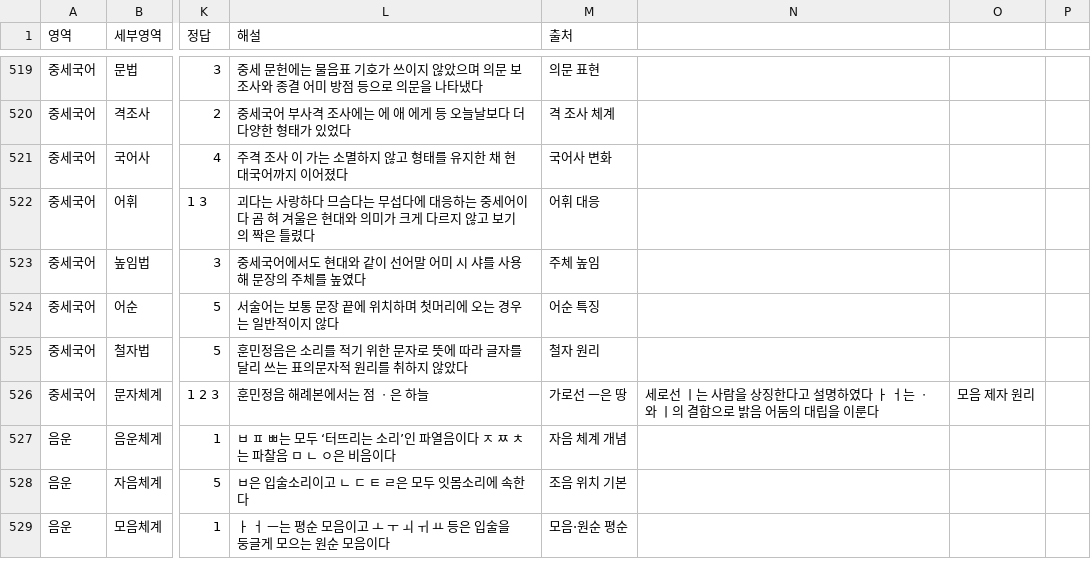
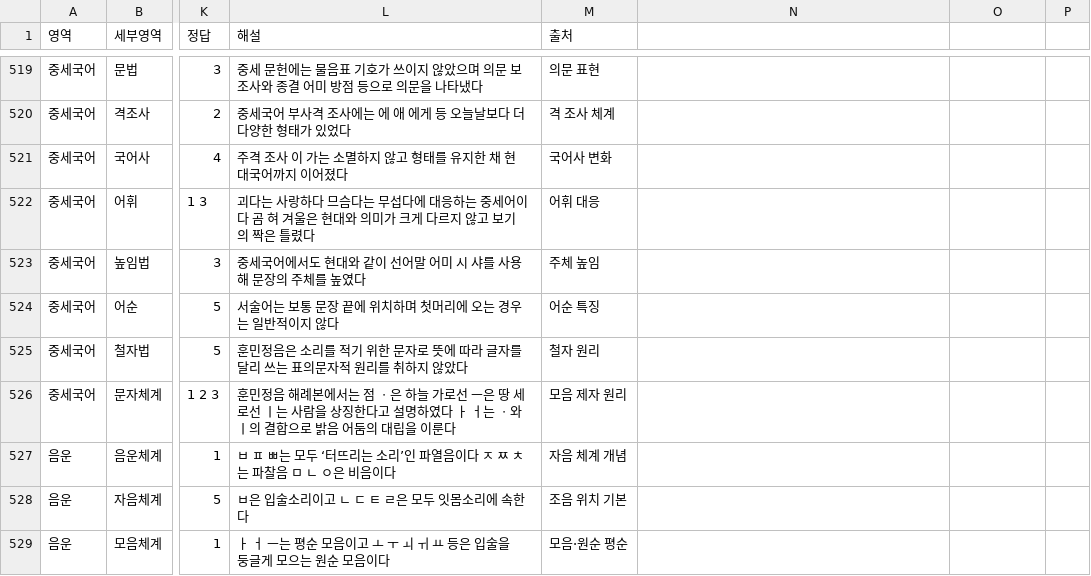
Before and after one commit to lapeste1220-source/koreanmoonbubquiz, a CSV file: questions.csv, drawn as a sheet; only a part is shown, gaps mark what is left out; the diff names each change by its address in the sheet, - before the commit and + after, or states it on an @@ line.

Commit message:
Update questions.csv

```diff
--- a/questions.csv
+++ b/questions.csv
-L526 (해설): …은 하늘
+L526 (해설): …은 하늘 가로선 ㅡ은 땅 세로선 ㅣ는 사람을 상징한다고 설명하였다 ㅏ ㅓ는 ㆍ와 ㅣ의 결합으로 밝음 어둠의 대립을 이룬다
-M526 (출처): 가로선 ㅡ은 땅
+M526 (출처): 모음 제자 원리
-N526: 세로선 ㅣ는 사람을 상징한다고 설명하였다 ㅏ ㅓ는 ㆍ와 ㅣ의 결합으로 밝음 어둠의 대립을 이룬다
+N526: (empty)
-O526: 모음 제자 원리
+O526: (empty)
```
